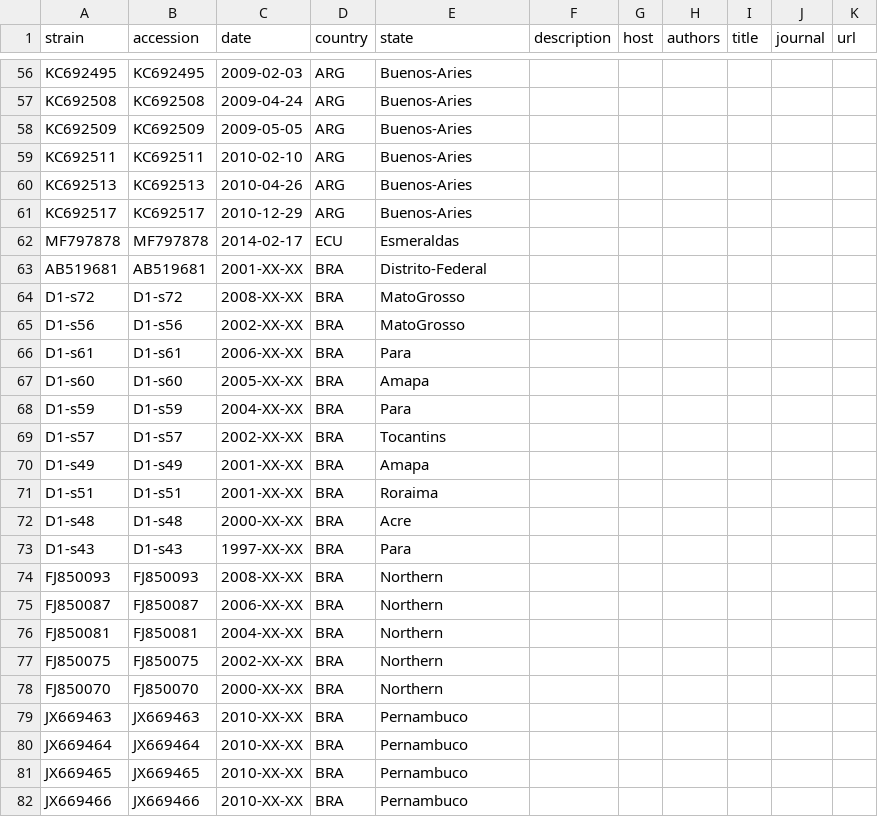
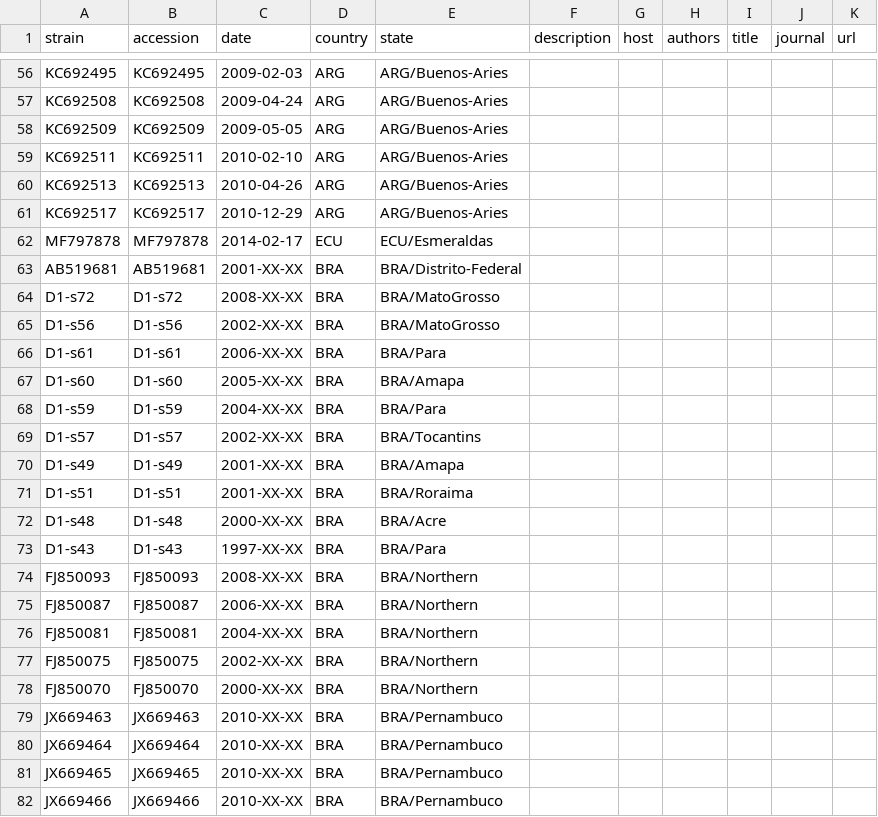
Before and after one commit to grubaughlab/DENV-genomics, a TSV file: data/metadata.tsv, drawn as a sheet; only a part is shown, gaps mark what is left out; the diff covers the shown part only; the diff names each change by its address in the sheet, - before the commit and + after, or states it on an @@ line.

```diff
--- a/data/metadata.tsv
+++ b/data/metadata.tsv
-E56:E61 (state): Buenos-Aries
+E56:E61 (state): ARG/Buenos-Aries
-E62 (state): Esmeraldas
+E62 (state): ECU/Esmeraldas
-E63 (state): Distrito-Federal
+E63 (state): BRA/Distrito-Federal
-E64:E65 (state): MatoGrosso
+E64:E65 (state): BRA/MatoGrosso
-E66 (state): Para
+E66 (state): BRA/Para
-E67 (state): Amapa
+E67 (state): BRA/Amapa
-E68 (state): Para
+E68 (state): BRA/Para
-E69 (state): Tocantins
+E69 (state): BRA/Tocantins
-E70 (state): Amapa
+E70 (state): BRA/Amapa
-E71 (state): Roraima
+E71 (state): BRA/Roraima
-E72 (state): Acre
+E72 (state): BRA/Acre
-E73 (state): Para
+E73 (state): BRA/Para
-E74:E78 (state): Northern
+E74:E78 (state): BRA/Northern
-E79:E82 (state): Pernambuco
+E79:E82 (state): BRA/Pernambuco
```
Also changed, not shown: 98 edited cells elsewhere in this file, config/colors.tsv, config/lat_longs.tsv, 4 other files.
